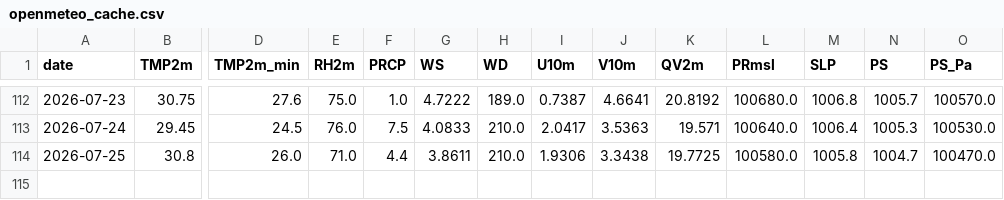
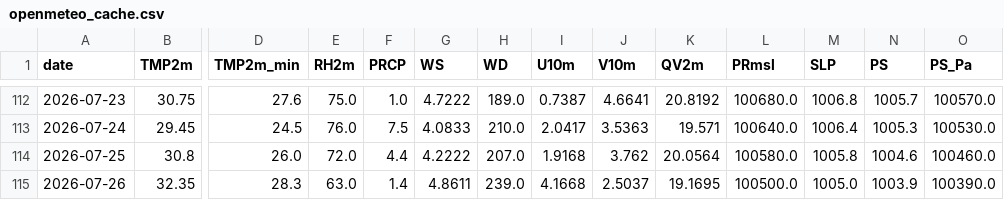
Before and after one commit to souravk03/HQNN-live-multicity, a CSV file: hqnn live pk/data/chennai/openmeteo_cache.csv, drawn as a sheet; only a part is shown, gaps mark what is left out; rows hold the shown columns only; the diff names each change by its address in the sheet, - before the commit and + after, or states it on an @@ line.

```diff
--- a/hqnn live pk/data/chennai/openmeteo_cache.csv
+++ b/hqnn live pk/data/chennai/openmeteo_cache.csv
-E114 (RH2m): 71.0
+E114 (RH2m): 72.0
-G114 (WS): 3.8611
+G114 (WS): 4.2222
-H114 (WD): 210.0
+H114 (WD): 207.0
-I114 (U10m): 1.9306
+I114 (U10m): 1.9168
-J114 (V10m): 3.3438
+J114 (V10m): 3.762
-K114 (QV2m): 19.7725
+K114 (QV2m): 20.0564
-N114 (PS): 1004.7
+N114 (PS): 1004.6
-O114 (PS_Pa): 100470.0
+O114 (PS_Pa): 100460.0
+row 115: 2026-07-26 | 32.35 | 28.3 | 63.0 | 1.4 | 4.8611 | 239.0 | 4.1668 | 2.5037 | 19.1695 | 100500.0 | 1005.0 | 1003.9 | 100390.0
```
Also changed, not shown: hqnn live pk/data/delhi/openmeteo_cache.csv, hqnn live pk/data/mumbai/openmeteo_cache.csv, 51 other files.
